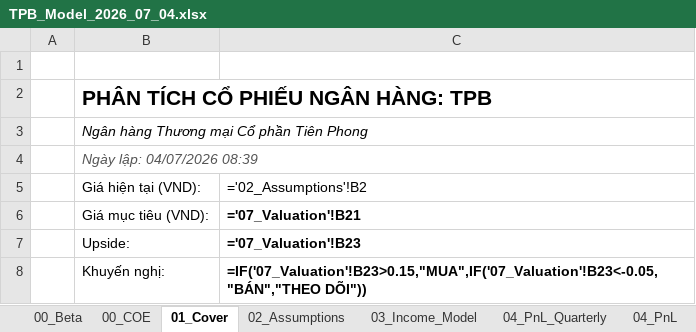
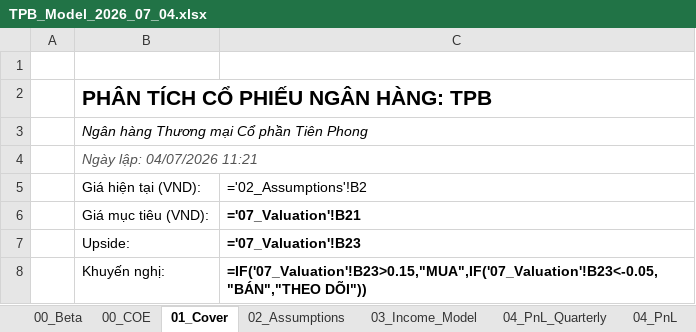
Before and after one commit to Truongutc/Phan-tich-FA, an Excel workbook: Bao cao/TPB/TPB_Model_2026_07_04.xlsx, sheet 01_Cover, drawn as a sheet; values as stored, in another font and other column widths than the file's, no borders; formulas without a stored value are shown as written; the diff names each change by its address in the sheet, - before the commit and + after, or states it on an @@ line.

```diff
--- a/Bao cao/TPB/TPB_Model_2026_07_04.xlsx (sheet 01_Cover)
+++ b/Bao cao/TPB/TPB_Model_2026_07_04.xlsx (sheet 01_Cover)
-B4: Ngày lập: 04/07/2026 08:39
+B4: Ngày lập: 04/07/2026 11:21
```
Also changed, not shown: sheet 08_Sensitivity, sheet 02_Assumptions, Bao cao/TCB/TCB_Model_2026_07_04.xlsx, 14 other files.
